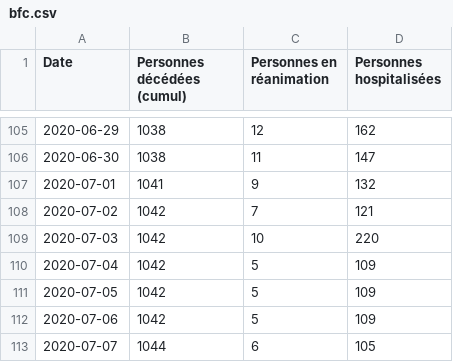
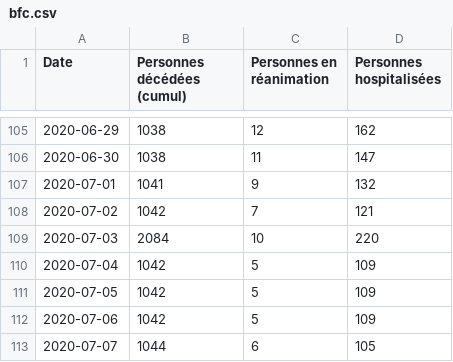
Before and after one commit to mattifaye/covid19bfc, a CSV file: bfc.csv, drawn as a sheet; only a part is shown, gaps mark what is left out.

Commit message:
Update

```diff
--- a/bfc.csv
+++ b/bfc.csv
@@ -108,3 +108,3 @@ Date,Personnes décédées (cumul),Personnes en réanimation,Personnes hospitali
 2020-07-02,1042,7,121
-2020-07-03,1042,10,220
+2020-07-03,2084,10,220
 2020-07-04,1042,5,109
```
